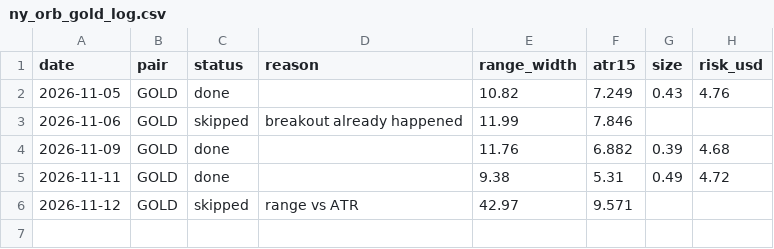
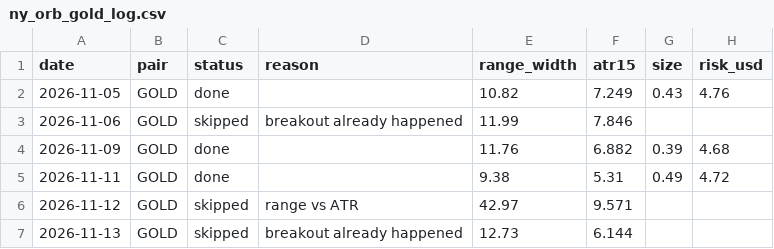
Before and after one commit to vivekkmechh7/forex-orb-bots, a CSV file: ny_orb_gold_log.csv, drawn as a sheet; the diff names each change by its address in the sheet, - before the commit and + after, or states it on an @@ line.

```diff
--- a/ny_orb_gold_log.csv
+++ b/ny_orb_gold_log.csv
+row 7: 2026-11-13 | GOLD | skipped | breakout already happened | 12.73 | 6.144
```
Also changed, not shown: ny_orb_usdjpy_log.csv, 2 other files.
